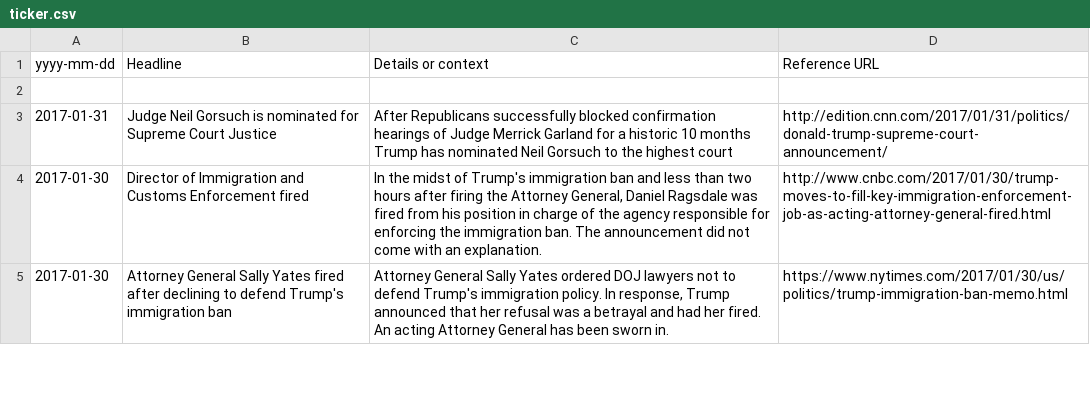
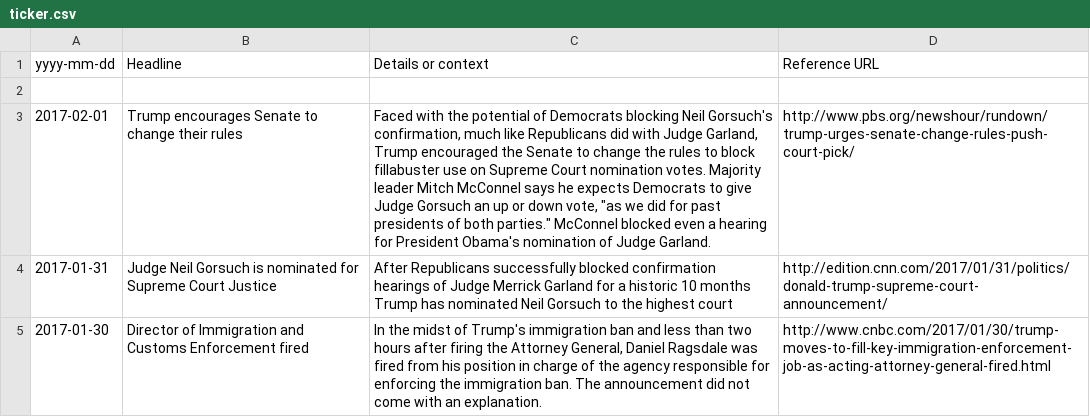
Before and after one commit to tddewey/trumpticker, a CSV file: ticker.csv, drawn as a sheet; only a part is shown; the shorter side is filled out with more unchanged rows; the diff names each change by its address in the sheet, - before the commit and + after, or states it on an @@ line.

Commit message:
Added: 2017-02-01 Trump asks Senate to change rules.

```diff
--- a/ticker.csv
+++ b/ticker.csv
+row 3: 2017-02-01 | Trump encourages Senate to change their rules | Faced with the potential of Democrats blocking Neil Gorsuch's confirmation, much like Republicans did with Judge Garland, Trump encouraged the Senate to change the rules to block fillabuster use on Supreme Court nomination votes. Majority leader Mitch McConnel says he expects Democrats to give Judge Gorsuch an up or down vote, "as we did for past presidents of both parties." McConnel blocked even a hearing for President Obama's nomination of Judge Garland. | http://www.pbs.org/newshour/rundown/trump-urges-senate-change-rules-push-court-pick/
```
